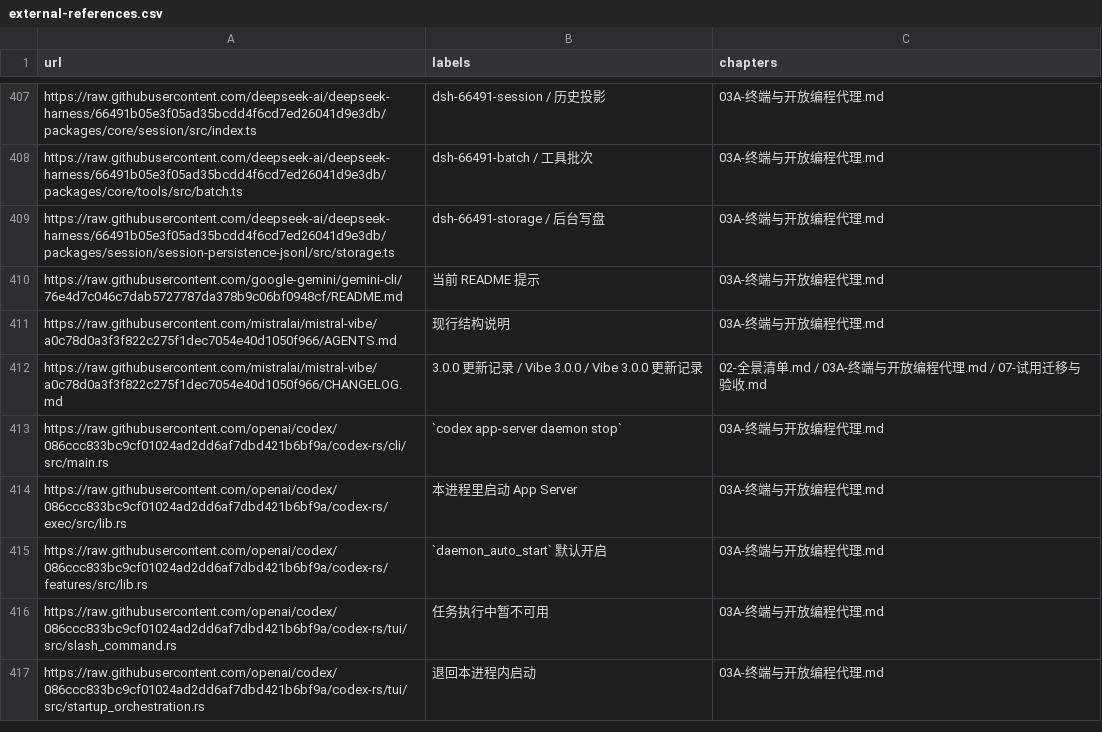
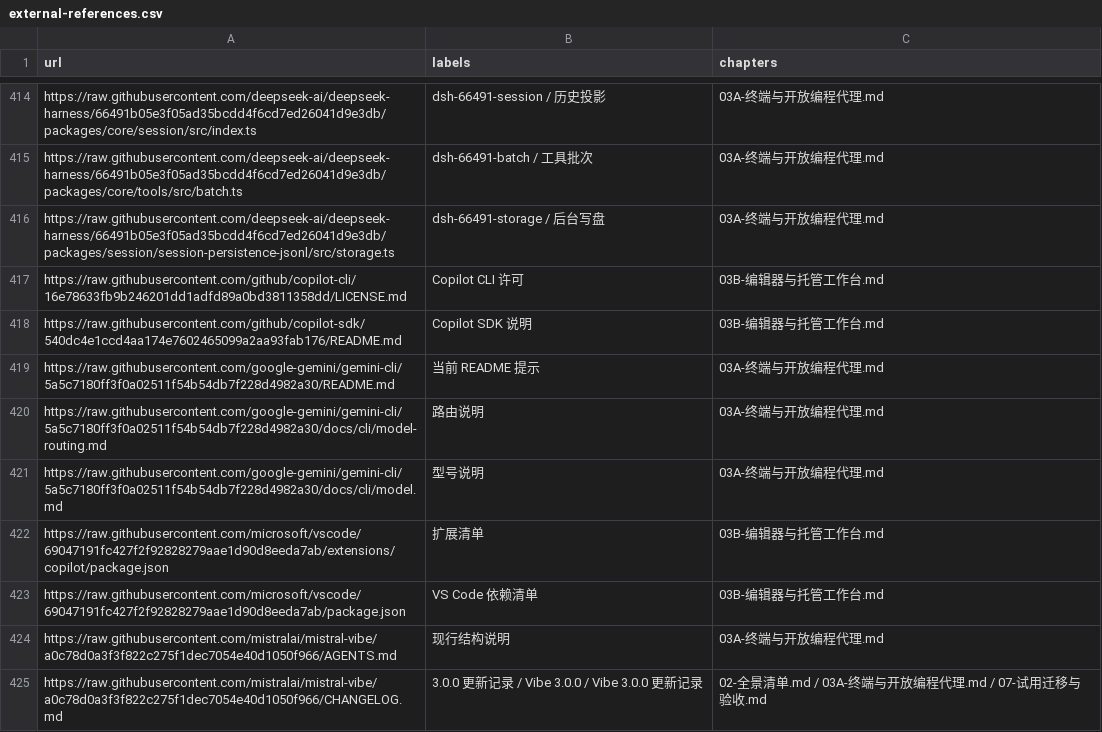
Before and after one commit to ProgrammerAsahi/ai-harness-comparison, a CSV file: research/external-references.csv, drawn as a sheet; only a part is shown, gaps mark what is left out; the shorter side is filled out with more unchanged rows; the diff covers the shown part only.

```diff
--- a/research/external-references.csv
+++ b/research/external-references.csv
@@ -409,3 +416,9 @@ https://raw.githubusercontent.com/deepseek-ai/deepseek-harness/66491b05e3f05ad35
 https://raw.githubusercontent.com/deepseek-ai/deepseek-harness/66491b05e3f05ad35bcdd4f6cd7ed26041d9e3db/packages/session/session-persistence-jsonl/src/storage.ts,dsh-66491-storage / 后台写盘,03A-终端与开放编程代理.md
-https://raw.githubusercontent.com/google-gemini/gemini-cli/76e4d7c046c7dab5727787da378b9c06bf0948cf/README.md,当前 README 提示,03A-终端与开放编程代理.md
+https://raw.githubusercontent.com/github/copilot-cli/16e78633fb9b246201dd1adfd89a0bd3811358dd/LICENSE.md,Copilot CLI 许可,03B-编辑器与托管工作台.md
+https://raw.githubusercontent.com/github/copilot-sdk/540dc4e1ccd4aa174e7602465099a2aa93fab176/README.md,Copilot SDK 说明,03B-编辑器与托管工作台.md
+https://raw.githubusercontent.com/google-gemini/gemini-cli/5a5c7180ff3f0a02511f54b54db7f228d4982a30/README.md,当前 README 提示,03A-终端与开放编程代理.md
+https://raw.githubusercontent.com/google-gemini/gemini-cli/5a5c7180ff3f0a02511f54b54db7f228d4982a30/docs/cli/model-routing.md,路由说明,03A-终端与开放编程代理.md
+https://raw.githubusercontent.com/google-gemini/gemini-cli/5a5c7180ff3f0a02511f54b54db7f228d4982a30/docs/cli/model.md,型号说明,03A-终端与开放编程代理.md
+https://raw.githubusercontent.com/microsoft/vscode/69047191fc427f2f92828279aae1d90d8eeda7ab/extensions/copilot/package.json,扩展清单,03B-编辑器与托管工作台.md
+https://raw.githubusercontent.com/microsoft/vscode/69047191fc427f2f92828279aae1d90d8eeda7ab/package.json,VS Code 依赖清单,03B-编辑器与托管工作台.md
 https://raw.githubusercontent.com/mistralai/mistral-vibe/a0c78d0a3f3f822c275f1dec7054e40d1050f966/AGENTS.md,现行结构说明,03A-终端与开放编程代理.md
```
Also changed, not shown: 11 added rows elsewhere in this file, 30 other files.
